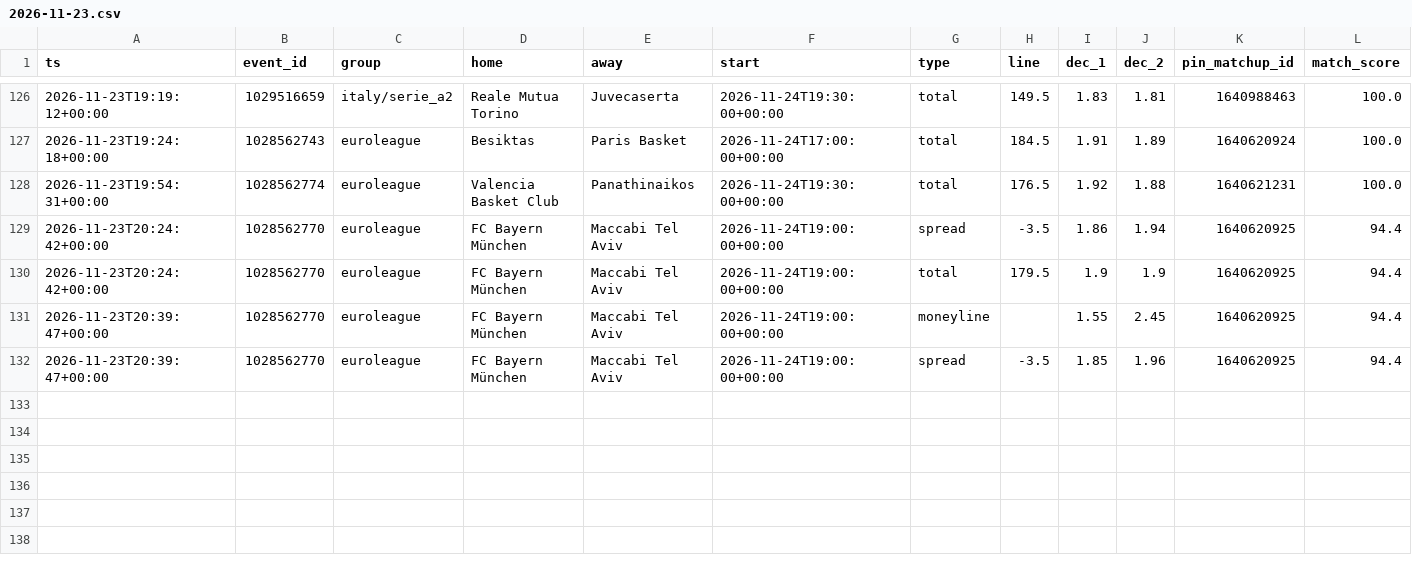
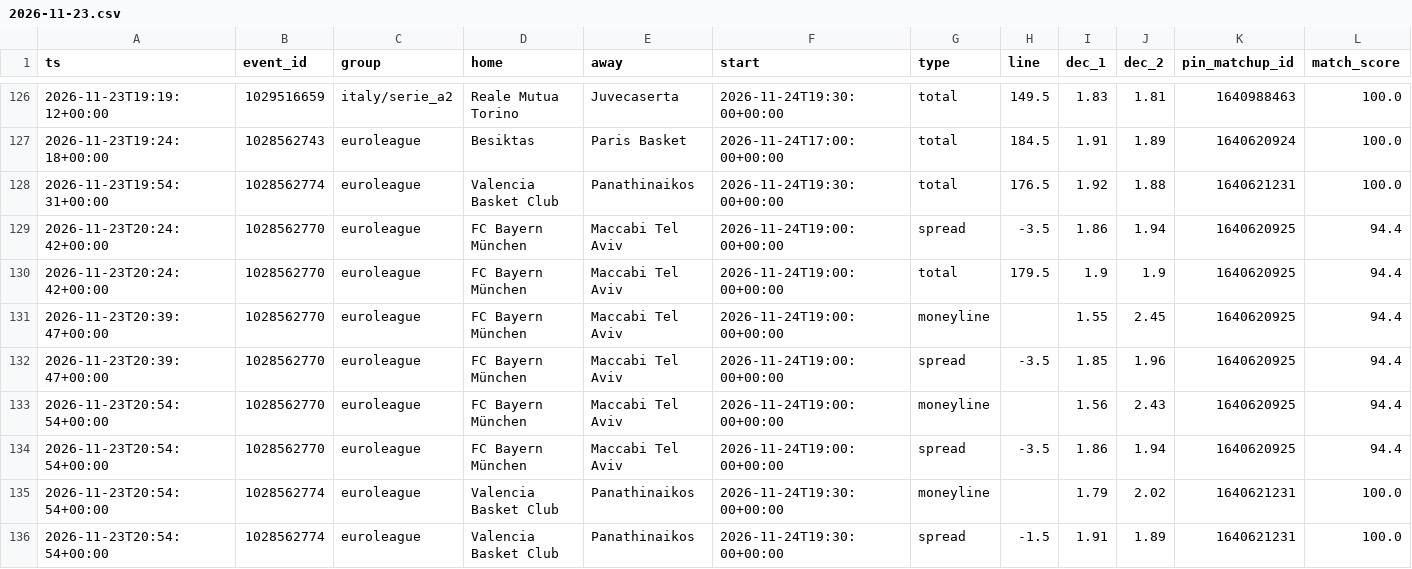
Before and after one commit to dataztrul/hoopsedge-odds, a CSV file: data/kambi/2026-11-23.csv, drawn as a sheet; only a part is shown, gaps mark what is left out.

```diff
--- a/data/kambi/2026-11-23.csv
+++ b/data/kambi/2026-11-23.csv
@@ -132 +132,5 @@ ts,event_id,group,home,away,start,type,line,dec_1,dec_2,pin_matchup_id,match_sco
 2026-11-23T20:39:47+00:00,1028562770,euroleague,FC Bayern München,Maccabi Tel Aviv,2026-11-24T19:00:00+00:00,spread,-3.5,1.85,1.96,1640620925,94.4
+2026-11-23T20:54:54+00:00,1028562770,euroleague,FC Bayern München,Maccabi Tel Aviv,2026-11-24T19:00:00+00:00,moneyline,,1.56,2.43,1640620925,94.4
+2026-11-23T20:54:54+00:00,1028562770,euroleague,FC Bayern München,Maccabi Tel Aviv,2026-11-24T19:00:00+00:00,spread,-3.5,1.86,1.94,1640620925,94.4
+2026-11-23T20:54:54+00:00,1028562774,euroleague,Valencia Basket Club,Panathinaikos,2026-11-24T19:30:00+00:00,moneyline,,1.79,2.02,1640621231,100.0
+2026-11-23T20:54:54+00:00,1028562774,euroleague,Valencia Basket Club,Panathinaikos,2026-11-24T19:30:00+00:00,spread,-1.5,1.91,1.89,1640621231,100.0
```
Also changed, not shown: data/matchups.csv, data/odds/2026-11-23.csv, 2 other files.
